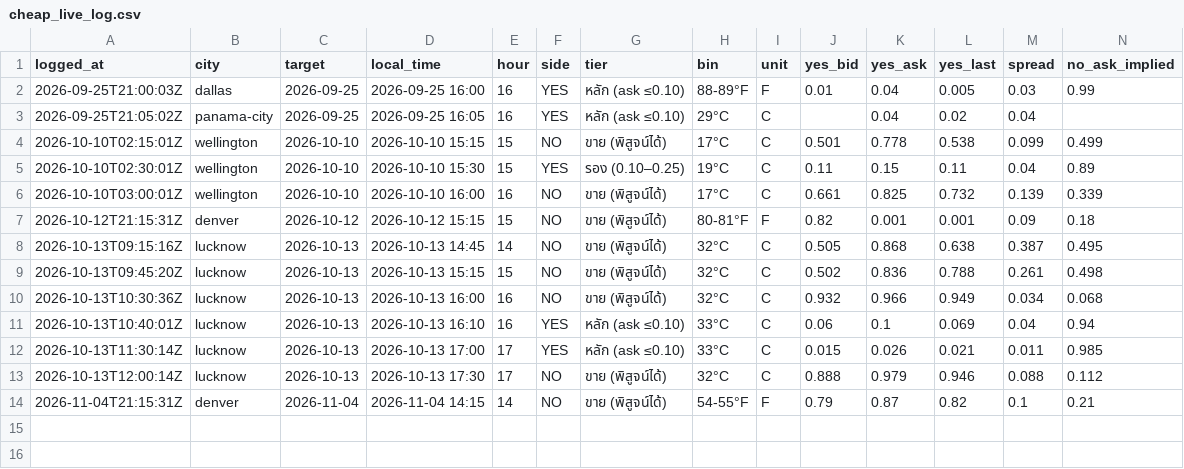
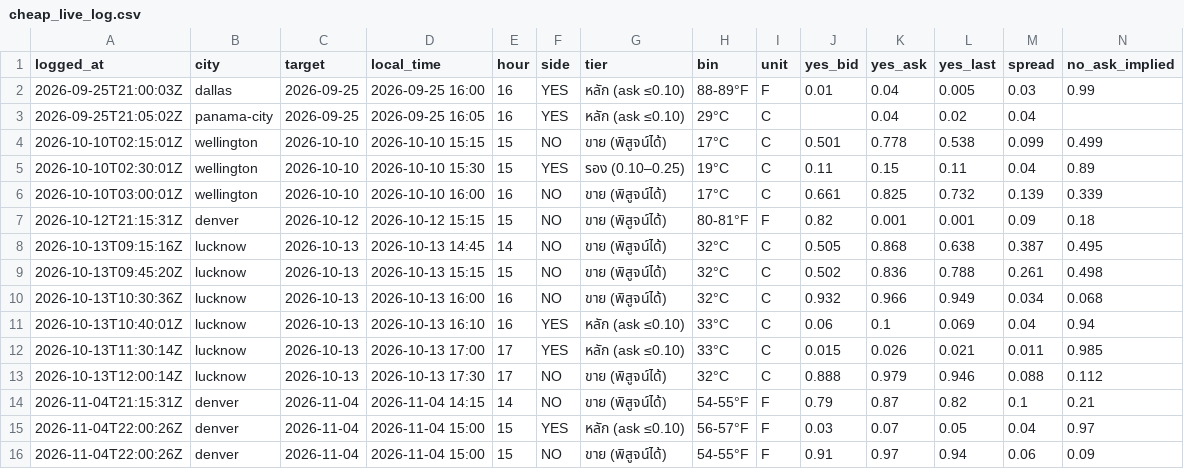
Before and after one commit to omersait8000-dotcom/wxedge, a CSV file: data/cheap_live_log.csv, drawn as a sheet; only a part is shown; rows hold the shown columns only; the diff names each change by its address in the sheet, - before the commit and + after, or states it on an @@ line.

```diff
--- a/data/cheap_live_log.csv
+++ b/data/cheap_live_log.csv
+row 15: 2026-11-04T22:00:26Z | denver | 2026-11-04 | 2026-11-04 15:00 | 15 | YES | หลัก (ask ≤0.10) | 56-57°F | F | 0.03 | 0.07 | 0.05 | 0.04 | 0.97
+row 16: 2026-11-04T22:00:26Z | denver | 2026-11-04 | 2026-11-04 15:00 | 15 | NO | ขาย (พิสูจน์ได้) | 54-55°F | F | 0.91 | 0.97 | 0.94 | 0.06 | 0.09
```
Also changed, not shown: 3 other files.
